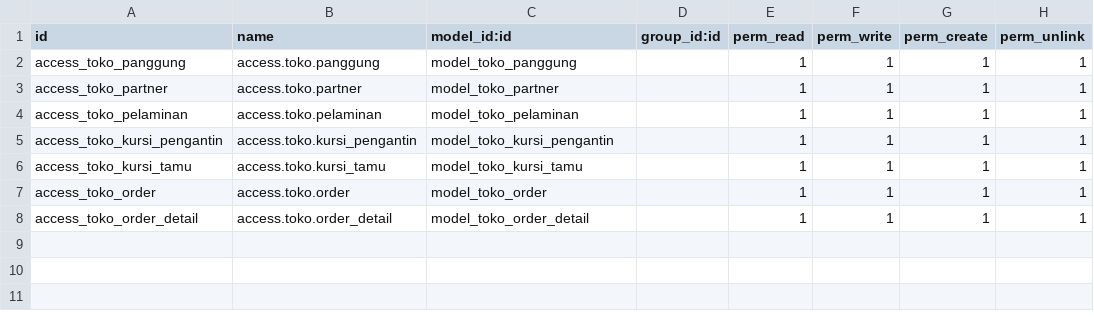
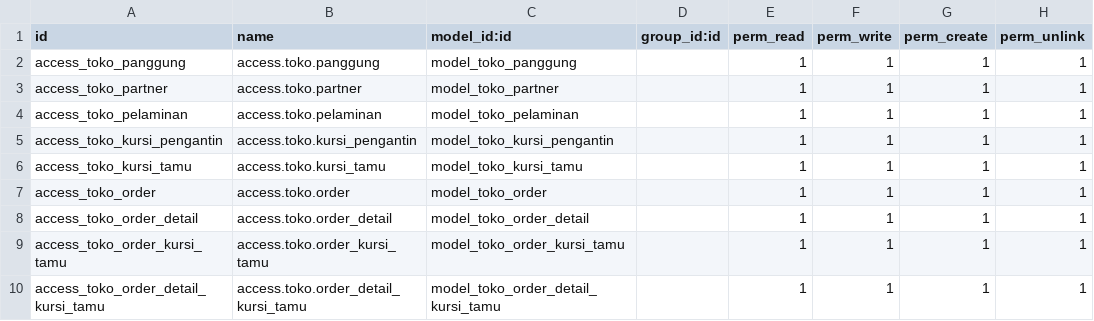
Before and after one commit to tickernelz/toko_zhafron, a CSV file: security/ir.model.access.csv, drawn as a sheet.

Commit message:
update module - created order kursi tamu model - fix total field on model order - add field tanggal_pesan on model order - change field kursi_id to kursi_pengantin_id - add field order_detail_ids on model panggung - add some field to panggung views
Signed-off-by: tickernelz <zhafronadani@gmail.com>

```diff
--- a/security/ir.model.access.csv
+++ b/security/ir.model.access.csv
@@ -8 +8,3 @@ access_toko_order,access.toko.order,model_toko_order,,1,1,1,1
 access_toko_order_detail,access.toko.order_detail,model_toko_order_detail,,1,1,1,1
+access_toko_order_kursi_tamu,access.toko.order_kursi_tamu,model_toko_order_kursi_tamu,,1,1,1,1
+access_toko_order_detail_kursi_tamu,access.toko.order_detail_kursi_tamu,model_toko_order_detail_kursi_tamu,,1,1,1,1
```
Also changed, not shown: 6 other files.
